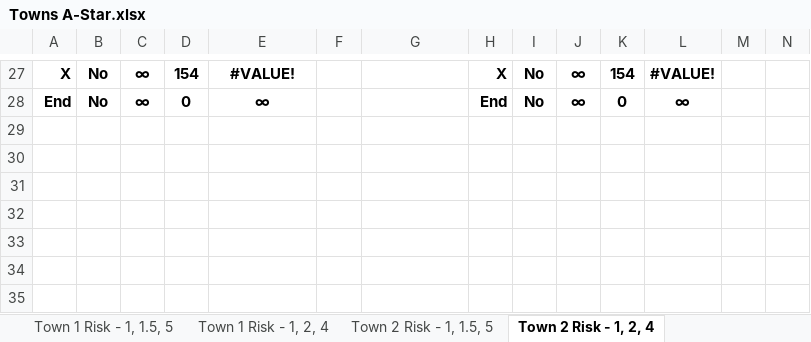
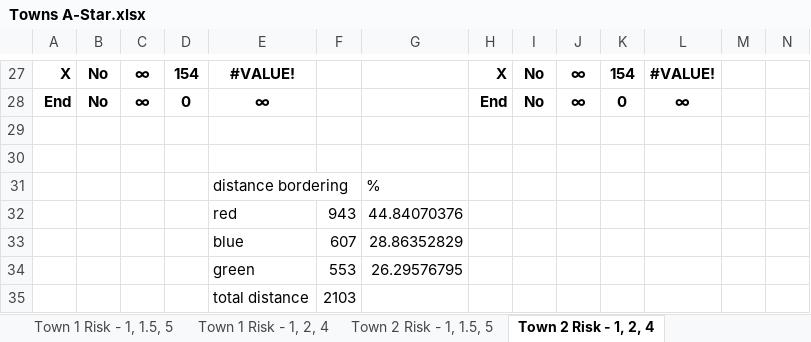
Before and after one commit to tomatport/m33193-ccc-self-driving-car-poster, an Excel workbook: ResourcesAndPlanning/Towns A-Star.xlsx, sheet Town 2 Risk - 1, 2, 4, drawn as a sheet; only a part is shown, gaps mark what is left out; values as stored, in another font and other column widths than the file's, no borders; table styles not drawn; rows hold the shown columns only; the diff names each change by its address in the sheet, - before the commit and + after, or states it on an @@ line.

```diff
--- a/ResourcesAndPlanning/Towns A-Star.xlsx (sheet Town 2 Risk - 1, 2, 4)
+++ b/ResourcesAndPlanning/Towns A-Star.xlsx (sheet Town 2 Risk - 1, 2, 4)
+row 29: (empty)
+row 30: (empty)
+row 31:  |  |  |  | distance bordering |  | %
+row 32:  |  |  |  | red | 943 | 44.84070376
+row 33:  |  |  |  | blue | 607 | 28.86352829
+row 34:  |  |  |  | green | 553 | 26.29576795
+row 35:  |  |  |  | total distance | 2103
```
Also changed, not shown: sheet Town 1 Risk - 1, 2, 4, sheet Bournville Risk - 1, 2, 4, 2 other files.
